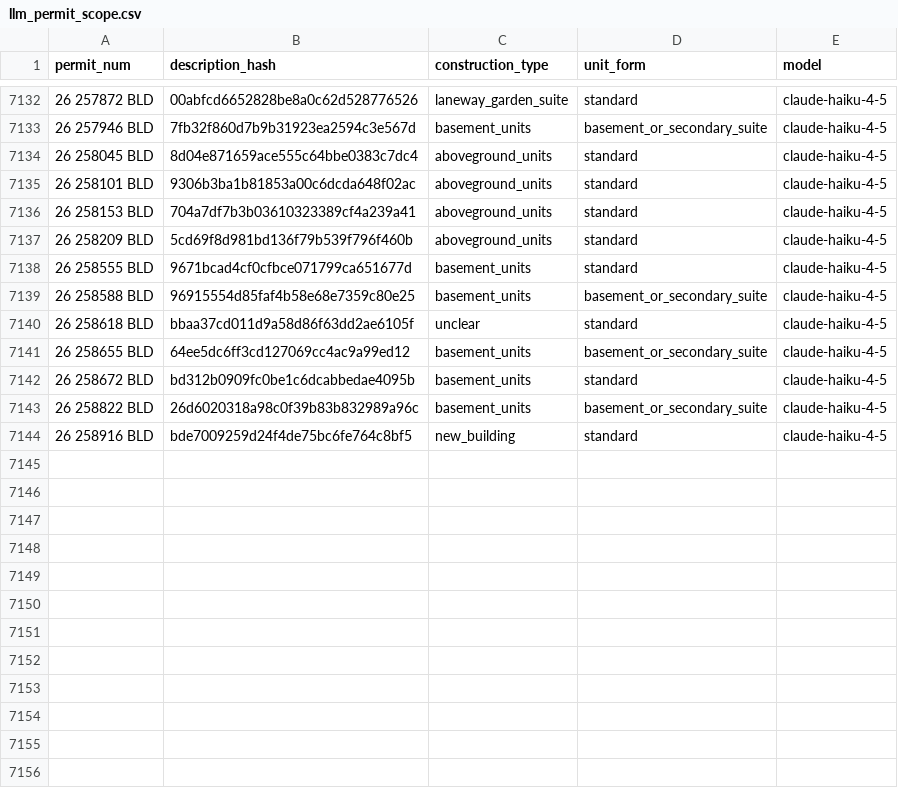
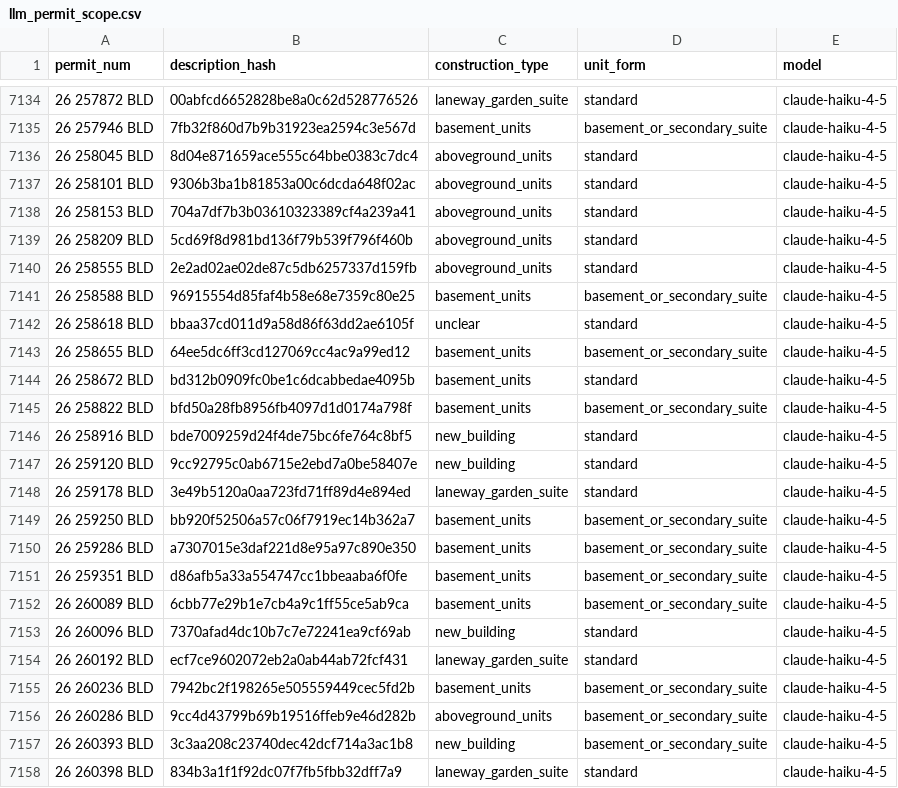
Before and after one commit to zuzubak/to-multiplex-map, a CSV file: dbt/seeds/llm_permit_scope.csv, drawn as a sheet; only a part is shown, gaps mark what is left out; the diff covers the shown part only.

```diff
--- a/dbt/seeds/llm_permit_scope.csv
+++ b/dbt/seeds/llm_permit_scope.csv
@@ -7137,3 +7139,3 @@ permit_num,description_hash,construction_type,unit_form,model
 26 258209 BLD,5cd69f8d981bd136f79b539f796f460b,aboveground_units,standard,claude-haiku-4-5
-26 258555 BLD,9671bcad4cf0cfbce071799ca651677d,basement_units,standard,claude-haiku-4-5
+26 258555 BLD,2e2ad02ae02de87c5db6257337d159fb,aboveground_units,standard,claude-haiku-4-5
 26 258588 BLD,96915554d85faf4b58e68e7359c80e25,basement_units,basement_or_secondary_suite,claude-haiku-4-5
@@ -7142,3 +7144,15 @@ permit_num,description_hash,construction_type,unit_form,model
 26 258672 BLD,bd312b0909fc0be1c6dcabbedae4095b,basement_units,standard,claude-haiku-4-5
-26 258822 BLD,26d6020318a98c0f39b83b832989a96c,basement_units,basement_or_secondary_suite,claude-haiku-4-5
+26 258822 BLD,bfd50a28fb8956fb4097d1d0174a798f,basement_units,basement_or_secondary_suite,claude-haiku-4-5
 26 258916 BLD,bde7009259d24f4de75bc6fe764c8bf5,new_building,standard,claude-haiku-4-5
+26 259120 BLD,9cc92795c0ab6715e2ebd7a0be58407e,new_building,standard,claude-haiku-4-5
+26 259178 BLD,3e49b5120a0aa723fd71ff89d4e894ed,laneway_garden_suite,standard,claude-haiku-4-5
+26 259250 BLD,bb920f52506a57c06f7919ec14b362a7,basement_units,basement_or_secondary_suite,claude-haiku-4-5
+26 259286 BLD,a7307015e3daf221d8e95a97c890e350,basement_units,basement_or_secondary_suite,claude-haiku-4-5
+26 259351 BLD,d86afb5a33a554747cc1bbeaaba6f0fe,basement_units,basement_or_secondary_suite,claude-haiku-4-5
+26 260089 BLD,6cbb77e29b1e7cb4a9c1ff55ce5ab9ca,basement_units,basement_or_secondary_suite,claude-haiku-4-5
+26 260096 BLD,7370afad4dc10b7c7e72241ea9cf69ab,new_building,standard,claude-haiku-4-5
+26 260192 BLD,ecf7ce9602072eb2a0ab44ab72fcf431,laneway_garden_suite,standard,claude-haiku-4-5
+26 260236 BLD,7942bc2f198265e505559449cec5fd2b,basement_units,basement_or_secondary_suite,claude-haiku-4-5
+26 260286 BLD,9cc4d43799b69b19516ffeb9e46d282b,aboveground_units,basement_or_secondary_suite,claude-haiku-4-5
+26 260393 BLD,3c3aa208c23740dec42dcf714a3ac1b8,new_building,basement_or_secondary_suite,claude-haiku-4-5
+26 260398 BLD,834b3a1f1f92dc07f7fb5fbb32dff7a9,laneway_garden_suite,standard,claude-haiku-4-5
```
Also changed, not shown: 23 added rows and 19 edited cells elsewhere in this file, 3 other files.
